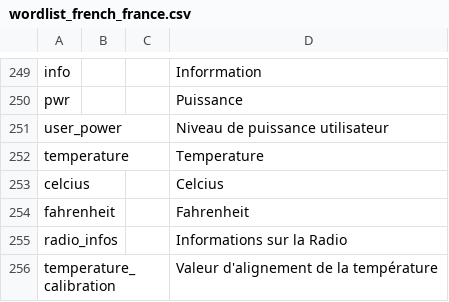
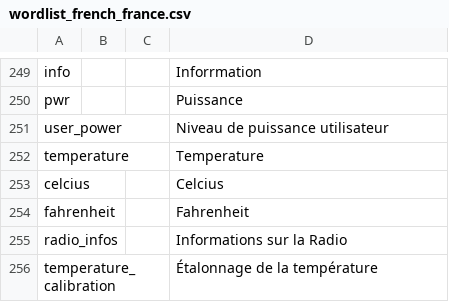
Before and after one commit to vk7js/voice-prompts, a CSV file: languages/french/wordlist_french_france.csv, drawn as a sheet; only a part is shown, gaps mark what is left out.

Commit message:
Change default English temperature_calibration sentence. Change French one.

```diff
--- a/languages/french/wordlist_french_france.csv
+++ b/languages/french/wordlist_french_france.csv
@@ -255,2 +255,2 @@ fahrenheit,,,Fahrenheit
 radio_infos,,,Informations sur la Radio
-temperature_calibration,,,Valeur d'alignement de la température
+temperature_calibration,,,Étalonnage de la température
```
Also changed, not shown: languages/catalan/wordlist_catalan.csv, languages/chinese/wordlist_chinese.csv, 13 other files.
